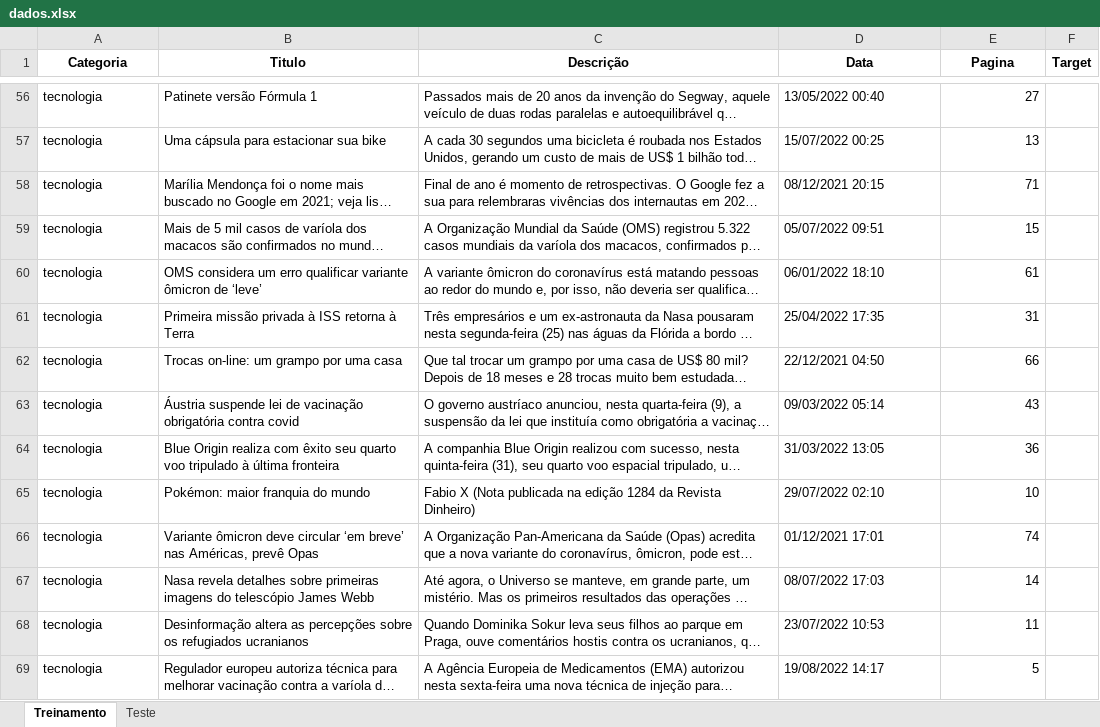
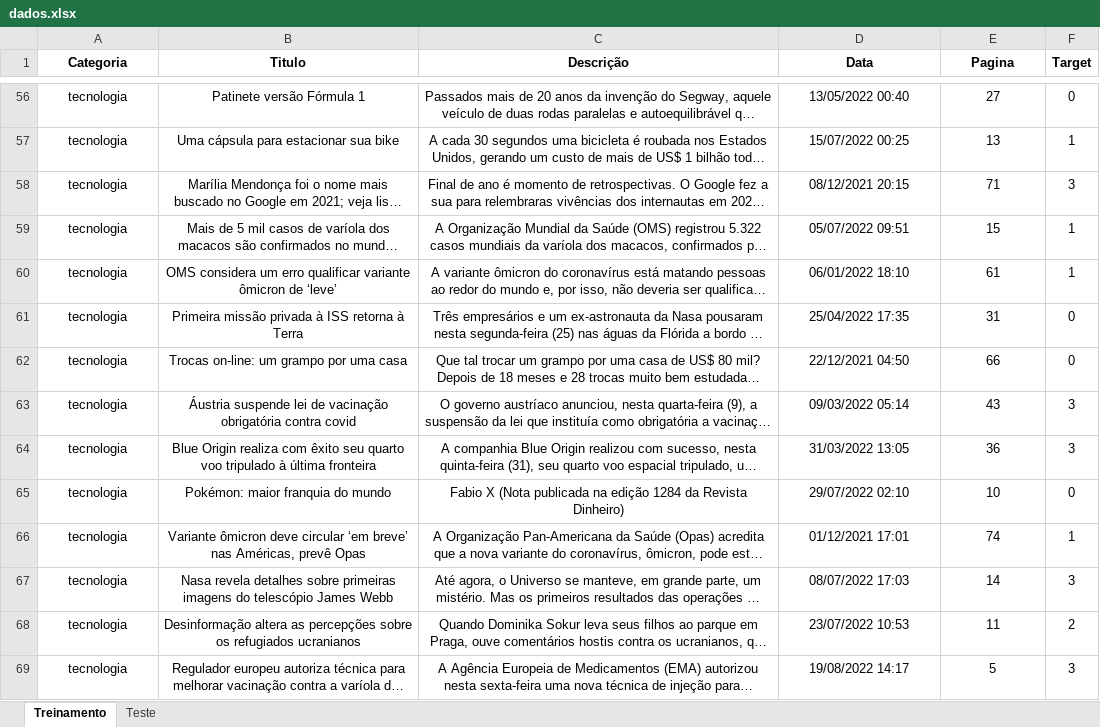
Before and after one commit to insper-classroom/22-2a-cd-p1-grupo_rafaeldbo, an Excel workbook: data/dados.xlsx, sheet Treinamento, drawn as a sheet; only a part is shown, gaps mark what is left out; long unchanged cells end in …; values as stored, in another font and other column widths than the file's, no borders; the diff covers the shown part only; the diff names each change by its address in the sheet, - before the commit and + after, or states it on an @@ line.

```diff
--- a/data/dados.xlsx (sheet Treinamento)
+++ b/data/dados.xlsx (sheet Treinamento)
-A56:D69 alignment: left
+A56:D69 alignment: center
-E56:E69 alignment: right
+E56:E69 alignment: center
-F56 (Target): (empty)
+F56 (Target): 0
-F57 (Target): (empty)
+F57 (Target): 1
-F58 (Target): (empty)
+F58 (Target): 3
-F59:F60 (Target): (empty)
+F59:F60 (Target): 1
-F61:F62 (Target): (empty)
+F61:F62 (Target): 0
-F63:F64 (Target): (empty)
+F63:F64 (Target): 3
-F65 (Target): (empty)
+F65 (Target): 0
-F66 (Target): (empty)
+F66 (Target): 1
-F67 (Target): (empty)
+F67 (Target): 3
-F68 (Target): (empty)
+F68 (Target): 2
-F69 (Target): (empty)
+F69 (Target): 3
```
Also changed, not shown: 39 added rows, 488 edited cells and cell formats elsewhere in this sheet, sheet Teste, 1 other file.
